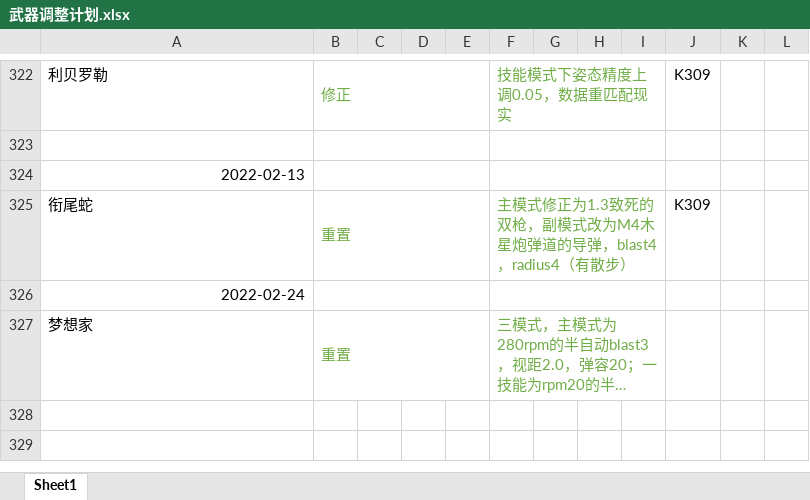
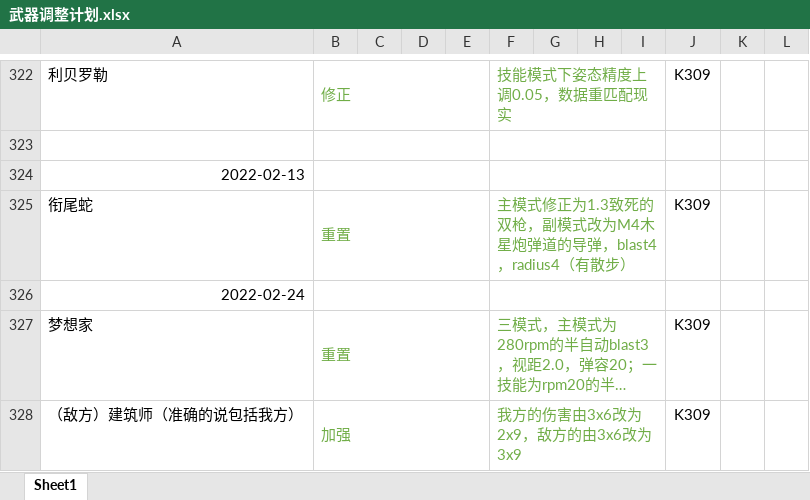
Before and after one commit to GFL-Castling-Staff/GFL-Castling, an Excel workbook: 武器调整计划.xlsx, sheet Sheet1, drawn as a sheet; only a part is shown, gaps mark what is left out; long unchanged cells end in …; values as stored, in another font and other column widths than the file's, no borders; the diff names each change by its address in the sheet, - before the commit and + after, or states it on an @@ line.

```diff
--- a/武器调整计划.xlsx (sheet Sheet1)
+++ b/武器调整计划.xlsx (sheet Sheet1)
-J327: (empty)
+J327: K309
+row 328: （敌方）建筑师（准确的说包括我方） | 加强 |  |  |  | 我方的伤害由3x6改为2x9，敌方的由3x6改为3x9 |  |  |  | K309
```
Also changed, not shown: 2 other files.
